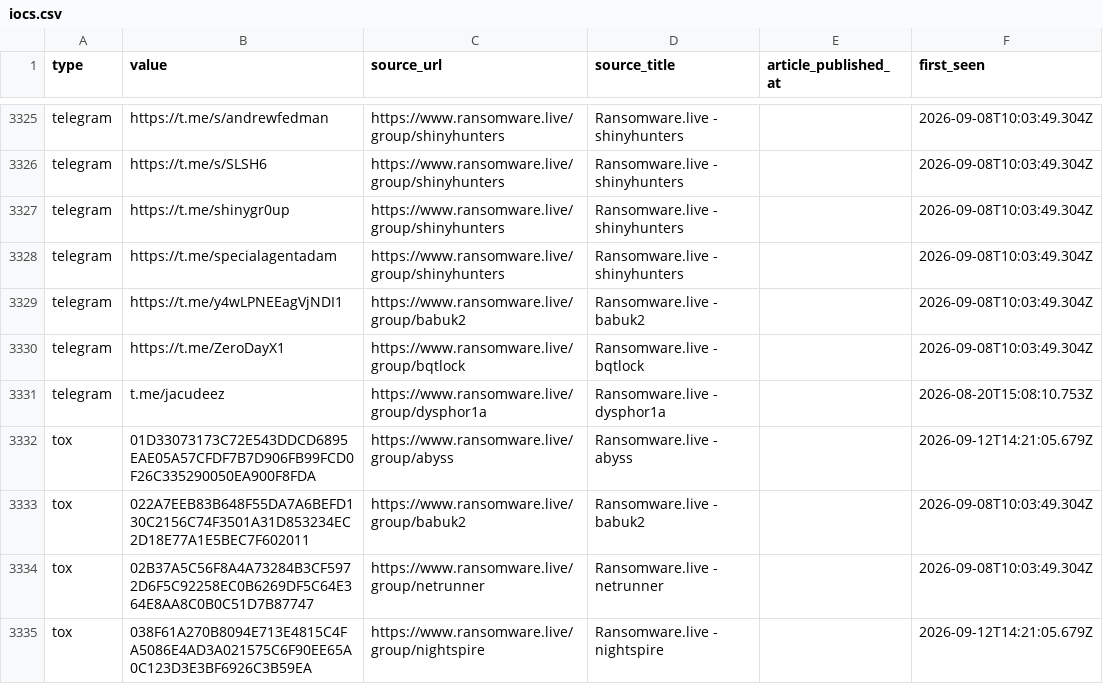
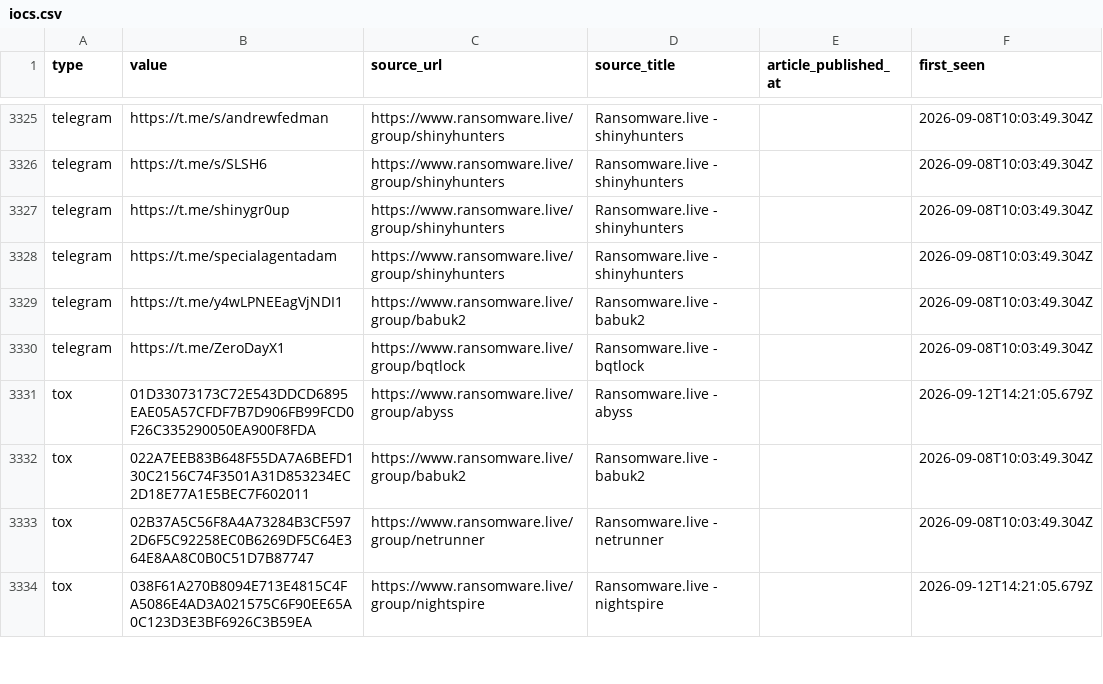
Before and after one commit to Sergio-Albea-Git/Threat-Hunting-KQL-Queries, a CSV file: Daily-IOCReportsCollection/iocs.csv, drawn as a sheet; only a part is shown, gaps mark what is left out.

Commit message:
chore(iocs): 3613 IOCs (1592 cybersecuritynews + 2021 ransomware.live, 30-day window)

```diff
--- a/Daily-IOCReportsCollection/iocs.csv
+++ b/Daily-IOCReportsCollection/iocs.csv
@@ -3330,3 +3330,2 @@ telegram,https://t.me/y4wLPNEEagVjNDI1,https://www.ransomware.live/group/babuk2,
 telegram,https://t.me/ZeroDayX1,https://www.ransomware.live/group/bqtlock,Ransomware.live - bqtlock,,2026-09-08T10:03:49.304Z
-telegram,t.me/jacudeez,https://www.ransomware.live/group/dysphor1a,Ransomware.live - dysphor1a,,2026-08-20T15:08:10.753Z
 tox,01D33073173C72E543DDCD6895EAE05A57CFDF7B7D906FB99FCD0F26C335290050EA900F8FDA,https://www.ransomware.live/group/abyss,Ransomware.live - abyss,,2026-09-12T14:21:05.679Z
```
